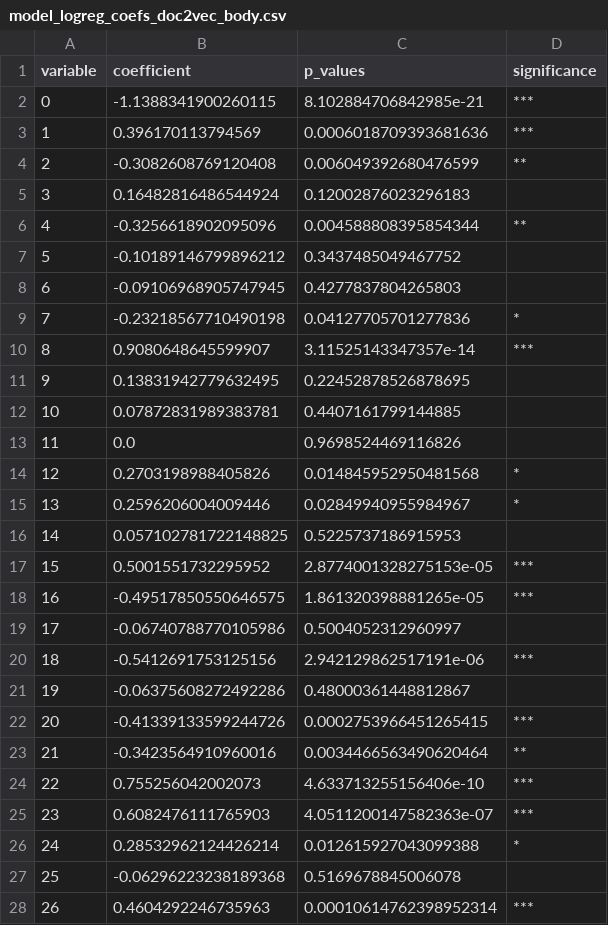
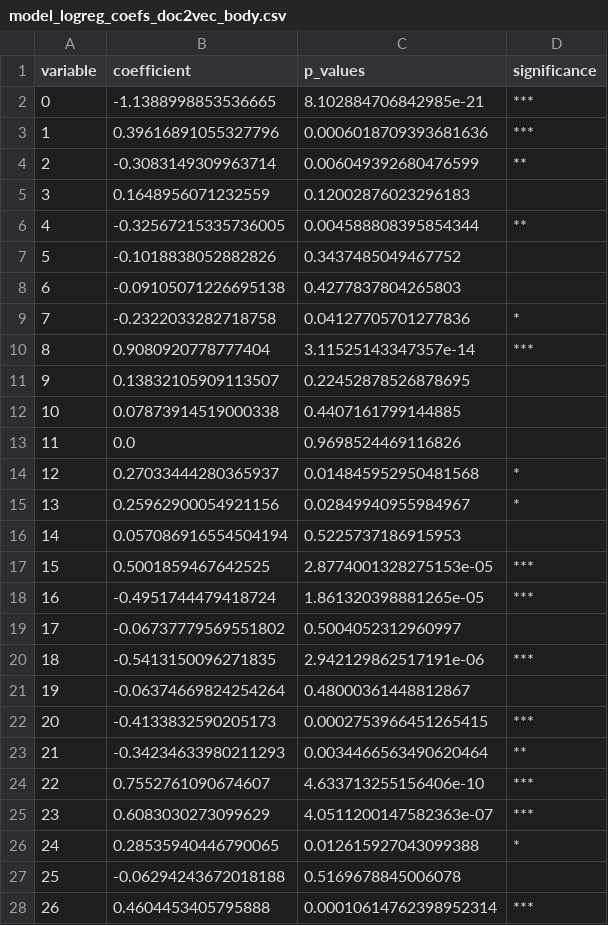
Before and after one commit to nico-gj/fake_news_piching, a CSV file: analysis/output/model_logreg_coefs_doc2vec_body.csv, drawn as a sheet; only a part is shown; the diff covers the shown part only.

```diff
--- a/analysis/output/model_logreg_coefs_doc2vec_body.csv
+++ b/analysis/output/model_logreg_coefs_doc2vec_body.csv
@@ -1,28 +1,28 @@
 variable,coefficient,p_values,significance
-0,-1.1388341900260115,8.102884706842985e-21,***
-1,0.396170113794569,0.0006018709393681636,***
-2,-0.3082608769120408,0.006049392680476599,**
-3,0.16482816486544924,0.12002876023296183,
-4,-0.3256618902095096,0.004588808395854344,**
-5,-0.10189146799896212,0.3437485049467752,
-6,-0.09106968905747945,0.4277837804265803,
-7,-0.23218567710490198,0.04127705701277836,*
-8,0.9080648645599907,3.11525143347357e-14,***
-9,0.13831942779632495,0.22452878526878695,
-10,0.07872831989383781,0.4407161799144885,
+0,-1.1388998853536665,8.102884706842985e-21,***
+1,0.39616891055327796,0.0006018709393681636,***
+2,-0.3083149309963714,0.006049392680476599,**
+3,0.1648956071232559,0.12002876023296183,
+4,-0.32567215335736005,0.004588808395854344,**
+5,-0.1018838052882826,0.3437485049467752,
+6,-0.09105071226695138,0.4277837804265803,
+7,-0.2322033282718758,0.04127705701277836,*
+8,0.9080920778777404,3.11525143347357e-14,***
+9,0.13832105909113507,0.22452878526878695,
+10,0.07873914519000338,0.4407161799144885,
 11,0.0,0.9698524469116826,
-12,0.2703198988405826,0.014845952950481568,*
-13,0.2596206004009446,0.02849940955984967,*
-14,0.057102781722148825,0.5225737186915953,
-15,0.5001551732295952,2.8774001328275153e-05,***
-16,-0.49517850550646575,1.861320398881265e-05,***
-17,-0.06740788770105986,0.5004052312960997,
-18,-0.5412691753125156,2.942129862517191e-06,***
-19,-0.06375608272492286,0.48000361448812867,
-20,-0.41339133599244726,0.0002753966451265415,***
-21,-0.3423564910960016,0.0034466563490620464,**
-22,0.755256042002073,4.633713255156406e-10,***
-23,0.6082476111765903,4.0511200147582363e-07,***
-24,0.28532962124426214,0.012615927043099388,*
-25,-0.06296223238189368,0.5169678845006078,
-26,0.4604292246735963,0.00010614762398952314,***
+12,0.27033444280365937,0.014845952950481568,*
+13,0.25962900054921156,0.02849940955984967,*
+14,0.057086916554504194,0.5225737186915953,
+15,0.5001859467642525,2.8774001328275153e-05,***
+16,-0.4951744479418724,1.861320398881265e-05,***
+17,-0.06737779569551802,0.5004052312960997,
+18,-0.5413150096271835,2.942129862517191e-06,***
+19,-0.06374669824254264,0.48000361448812867,
+20,-0.4133832590205173,0.0002753966451265415,***
+21,-0.34234633980211293,0.0034466563490620464,**
+22,0.7552761090674607,4.633713255156406e-10,***
+23,0.6083030273099629,4.0511200147582363e-07,***
+24,0.28535940446790065,0.012615927043099388,*
+25,-0.06294243672018188,0.5169678845006078,
+26,0.4604453405795888,0.00010614762398952314,***
```
Also changed, not shown: 120 edited cells elsewhere in this file, analysis/output/model_logreg_coefs_doc2vec_headline.csv, analysis/output/model_logreg_coefs_tfidf_body.csv, 27 other files.
